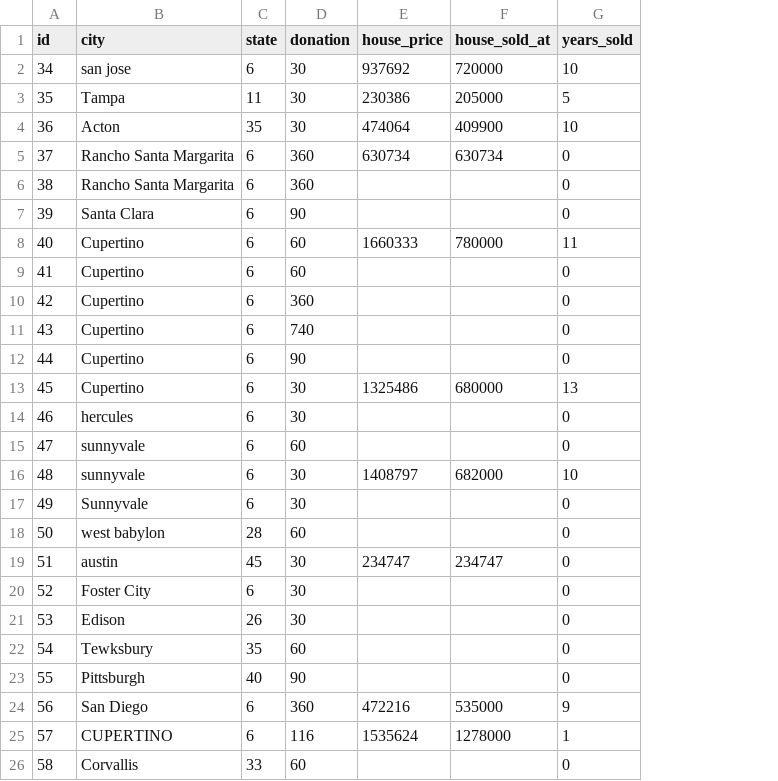
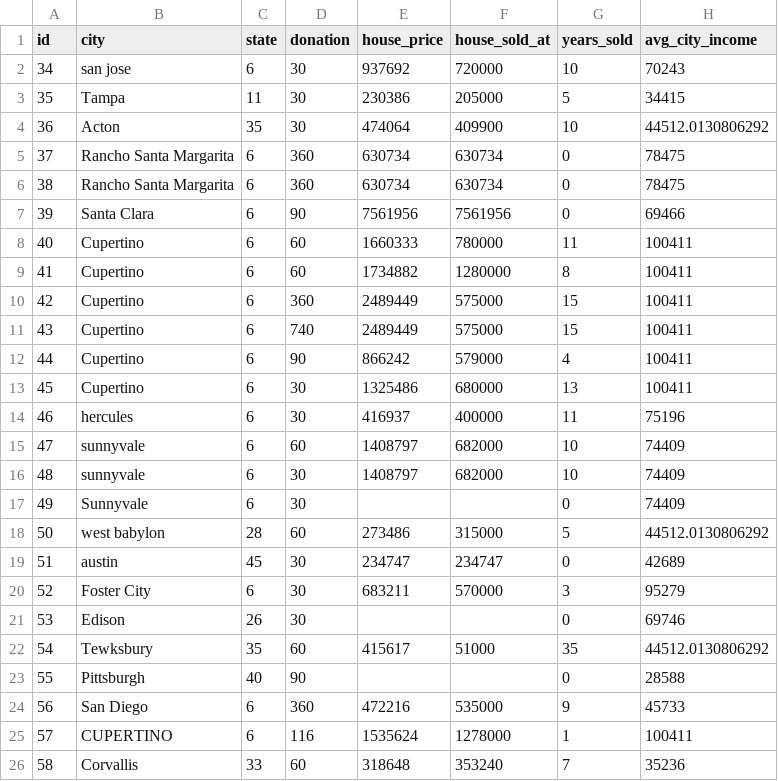
Before and after one commit to akjags/DonorAnalytics, a CSV file: Data/donor_features.csv, drawn as a sheet; only a part is shown; the diff covers the shown part only; the diff names each change by its address in the sheet, - before the commit and + after, or states it on an @@ line.

Commit message:
added median household income

```diff
--- a/Data/donor_features.csv
+++ b/Data/donor_features.csv
+column H (avg_city_income), rows 2-26: 70243 | 34415 | 44512.0130806292 | 78475 | 78475 | 69466 | 100411 | 100411 | 100411 | 100411 | 100411 | 100411 | 75196 | 74409 | 74409 | 74409 | 44512.0130806292 | 42689 | 95279 | 69746 | 44512.0130806292 | 28588 | 45733 | 100411 | 35236
-E6 (house_price): (empty)
+E6 (house_price): 630734
-F6 (house_sold_at): (empty)
+F6 (house_sold_at): 630734
-E7 (house_price): (empty)
+E7 (house_price): 7561956
-F7 (house_sold_at): (empty)
+F7 (house_sold_at): 7561956
-E9 (house_price): (empty)
+E9 (house_price): 1734882
-F9 (house_sold_at): (empty)
+F9 (house_sold_at): 1280000
-G9 (years_sold): 0
+G9 (years_sold): 8
-E10:E11 (house_price): (empty)
+E10:E11 (house_price): 2489449
-F10:F11 (house_sold_at): (empty)
+F10:F11 (house_sold_at): 575000
-G10:G11 (years_sold): 0
+G10:G11 (years_sold): 15
-E12 (house_price): (empty)
+E12 (house_price): 866242
-F12 (house_sold_at): (empty)
+F12 (house_sold_at): 579000
-G12 (years_sold): 0
+G12 (years_sold): 4
-E14 (house_price): (empty)
+E14 (house_price): 416937
-F14 (house_sold_at): (empty)
+F14 (house_sold_at): 400000
-G14 (years_sold): 0
+G14 (years_sold): 11
-E15 (house_price): (empty)
+E15 (house_price): 1408797
-F15 (house_sold_at): (empty)
+F15 (house_sold_at): 682000
-G15 (years_sold): 0
+G15 (years_sold): 10
-E18 (house_price): (empty)
+E18 (house_price): 273486
-F18 (house_sold_at): (empty)
+F18 (house_sold_at): 315000
-G18 (years_sold): 0
+G18 (years_sold): 5
-E20 (house_price): (empty)
+E20 (house_price): 683211
-F20 (house_sold_at): (empty)
+F20 (house_sold_at): 570000
-G20 (years_sold): 0
+G20 (years_sold): 3
-E22 (house_price): (empty)
+E22 (house_price): 415617
-F22 (house_sold_at): (empty)
+F22 (house_sold_at): 51000
-G22 (years_sold): 0
+G22 (years_sold): 35
-E26 (house_price): (empty)
+E26 (house_price): 318648
-F26 (house_sold_at): (empty)
+F26 (house_sold_at): 353240
-G26 (years_sold): 0
+G26 (years_sold): 7
```
Also changed, not shown: 118 edited cells elsewhere in this file, 2 other files.
